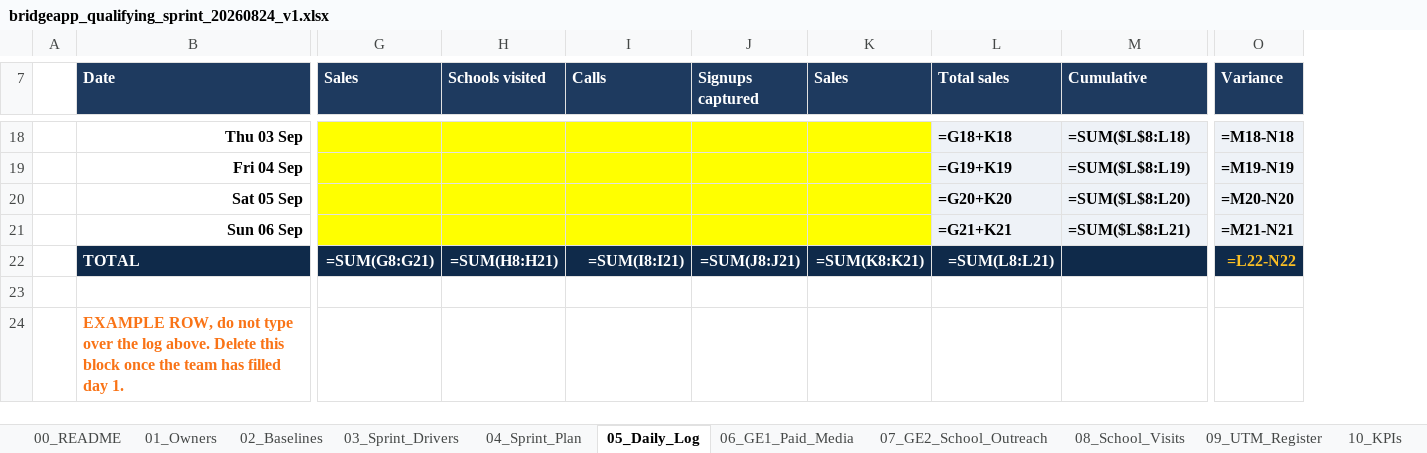
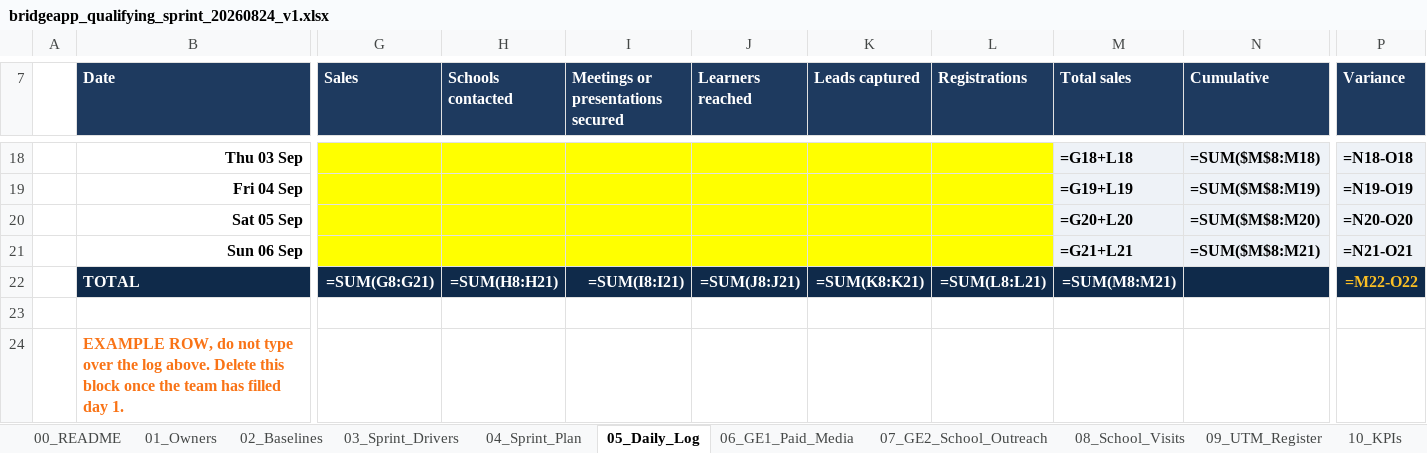
Before and after one commit to BlankCanvasAfricaStudio/bridgeapp-os, an Excel workbook: workbooks/bridgeapp_qualifying_sprint_20260824_v1.xlsx, sheet 05_Daily_Log, drawn as a sheet; only a part is shown, gaps mark what is left out; values as stored, in another font and other column widths than the file's, no borders; formulas without a stored value are shown as written; addresses are those after the commit; the diff covers the shown part only; the diff names each change by its address in the sheet, - before the commit and + after, or states it on an @@ line.

```diff
--- a/workbooks/bridgeapp_qualifying_sprint_20260824_v1.xlsx (sheet 05_Daily_Log)
+++ b/workbooks/bridgeapp_qualifying_sprint_20260824_v1.xlsx (sheet 05_Daily_Log)
+column L (Registrations), row 22: =SUM(L8:L21)
-H7: Schools visited
+H7: Schools contacted
-I7: Calls
+I7: Meetings or presentations secured
-J7: Signups captured
+J7: Learners reached
-K7: Sales
+K7: Leads captured
-M18 (Total sales): =G18+K18
+M18 (Total sales): =G18+L18
-N18 (Cumulative): =SUM($L$8:L18)
+N18 (Cumulative): =SUM($M$8:M18)
-P18 (Variance): =M18-N18
+P18 (Variance): =N18-O18
-M19 (Total sales): =G19+K19
+M19 (Total sales): =G19+L19
-N19 (Cumulative): =SUM($L$8:L19)
+N19 (Cumulative): =SUM($M$8:M19)
-P19 (Variance): =M19-N19
+P19 (Variance): =N19-O19
-M20 (Total sales): =G20+K20
+M20 (Total sales): =G20+L20
-N20 (Cumulative): =SUM($L$8:L20)
+N20 (Cumulative): =SUM($M$8:M20)
-P20 (Variance): =M20-N20
+P20 (Variance): =N20-O20
-M21 (Total sales): =G21+K21
+M21 (Total sales): =G21+L21
-N21 (Cumulative): =SUM($L$8:L21)
+N21 (Cumulative): =SUM($M$8:M21)
-P21 (Variance): =M21-N21
+P21 (Variance): =N21-O21
-M22 (Total sales): =SUM(L8:L21)
+M22 (Total sales): =SUM(M8:M21)
-P22 (Variance): =L22-N22
+P22 (Variance): =M22-O22
```
Also changed, not shown: 1 added row, 41 edited cells and cell formats elsewhere in this sheet, sheet 07_GE2_School_Outreach, sheet 10_KPIs, sheet 11_Go_No_Go, 4 other files.
